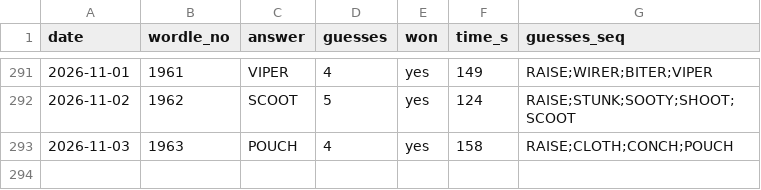
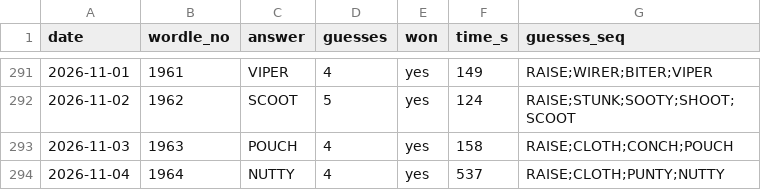
Before and after one commit to franklinharper/wordle-human-solve, a CSV file: games.csv, drawn as a sheet; only a part is shown, gaps mark what is left out.

Commit message:
games: 2026-11-04 #1964 NUTTY in 4 (8:57)

```diff
--- a/games.csv
+++ b/games.csv
@@ -293 +293,2 @@ date,wordle_no,answer,guesses,won,time_s,guesses_seq
 2026-11-03,1963,POUCH,4,yes,158,RAISE;CLOTH;CONCH;POUCH
+2026-11-04,1964,NUTTY,4,yes,537,RAISE;CLOTH;PUNTY;NUTTY
```
